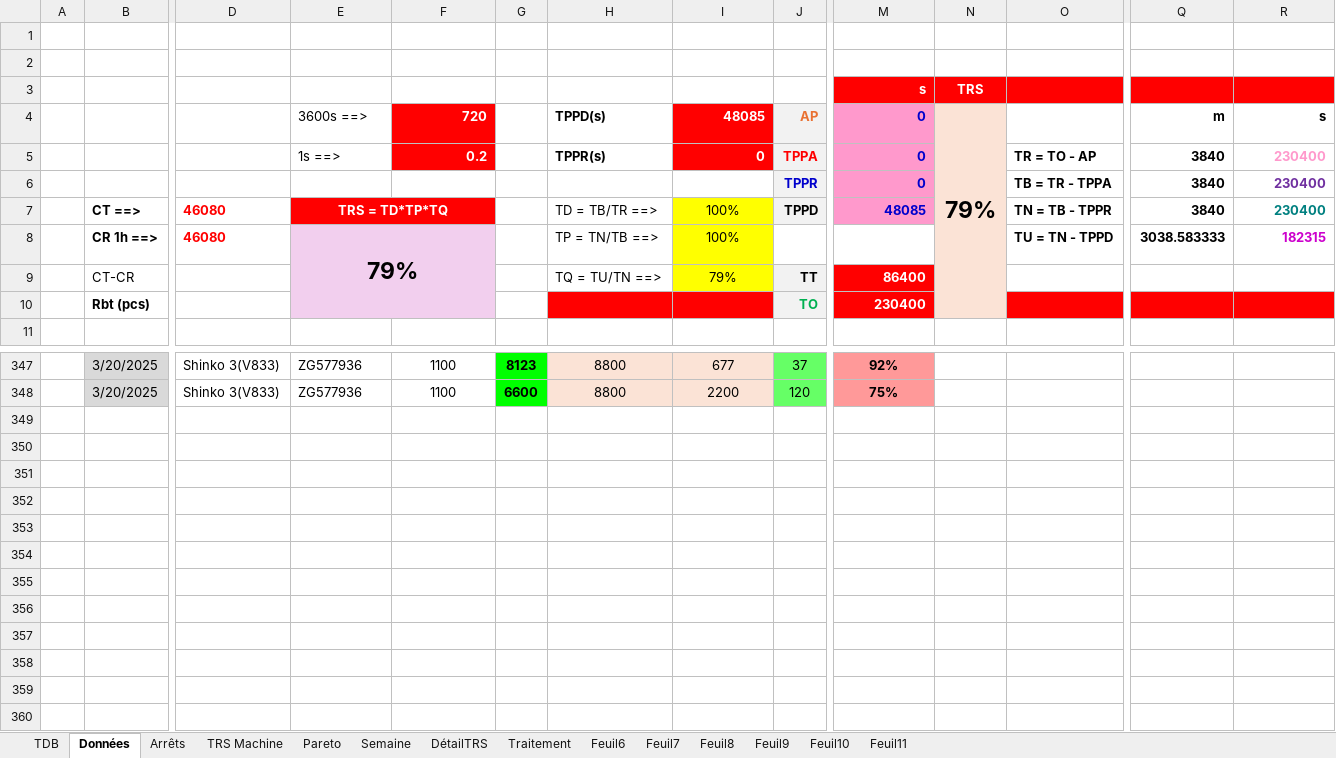
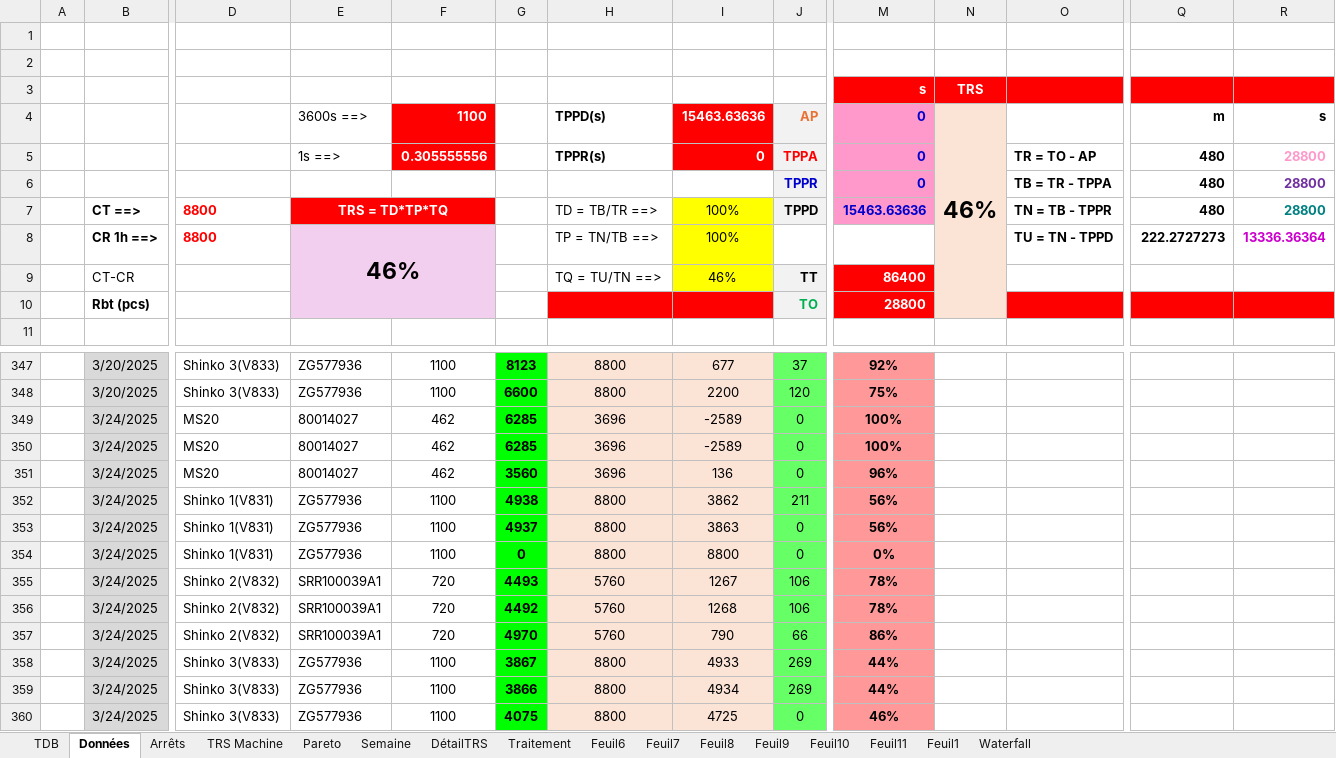
Before and after one commit to MES-DASH-B/TRS_app, an Excel workbook: CALCUL_TRS.xlsx, sheet Données, drawn as a sheet; only a part is shown, gaps mark what is left out; values as stored, in another font and other column widths than the file's, no borders; charts and pictures and table styles not drawn; removed rows and columns are numbered as before the commit, all else as after; rows hold the shown columns only; the diff names each change by its address in the sheet, - before the commit and + after, or states it on an @@ line.

```diff
--- a/CALCUL_TRS.xlsx (sheet Données)
+++ b/CALCUL_TRS.xlsx (sheet Données)
+sheet tab: Feuil1
+sheet tab: Waterfall
-F4: 720
+F4: 1100
-I4: 48085
+I4: 15463.63636
-N4: 79%
+N4: 46%
-F5: 0.2
+F5: 0.305555556
-Q5:Q6: 3840
+Q5:Q6: 480
-R5:R6: 230400
+R5:R6: 28800
-row 7:  | CT ==> | 46080 | TRS = TD*TP*TQ |  |  | TD = TB/TR ==> | 100% | TPPD | 48085 |  | TN = TB - TPPR | 3840 | 230400
-row 8:  | CR 1h ==> | 46080 | 79% |  |  | TP = TN/TB ==> | 100% |  |  |  | TU = TN - TPPD | 3038.583333 | 182315
+row 7:  | CT ==> | 8800 | TRS = TD*TP*TQ |  |  | TD = TB/TR ==> | 100% | TPPD | 15463.63636 |  | TN = TB - TPPR | 480 | 28800
+row 8:  | CR 1h ==> | 8800 | 46% |  |  | TP = TN/TB ==> | 100% |  |  |  | TU = TN - TPPD | 222.2727273 | 13336.36364
-I9: 79%
+I9: 46%
-row 10:  | Rbt (pcs) |  |  |  |  | TRS = TD*TP*TQ | 79% | TO | 230400 |  | TRS = TU/TR |  | 79%
+row 10:  | Rbt (pcs) |  |  |  |  | TRS = TD*TP*TQ | 46% | TO | 28800 |  | TRS = TU/TR |  | 46%
+row 349:  | 3/24/2025 | MS20 | 80014027 | 462 | 6285 | 3696 | -2589 | 0 | 100%
+row 350:  | 3/24/2025 | MS20 | 80014027 | 462 | 6285 | 3696 | -2589 | 0 | 100%
+row 351:  | 3/24/2025 | MS20 | 80014027 | 462 | 3560 | 3696 | 136 | 0 | 96%
+row 352:  | 3/24/2025 | Shinko 1(V831) | ZG577936 | 1100 | 4938 | 8800 | 3862 | 211 | 56%
+row 353:  | 3/24/2025 | Shinko 1(V831) | ZG577936 | 1100 | 4937 | 8800 | 3863 | 0 | 56%
+row 354:  | 3/24/2025 | Shinko 1(V831) | ZG577936 | 1100 | 0 | 8800 | 8800 | 0 | 0%
+row 355:  | 3/24/2025 | Shinko 2(V832) | SRR100039A1 | 720 | 4493 | 5760 | 1267 | 106 | 78%
+row 356:  | 3/24/2025 | Shinko 2(V832) | SRR100039A1 | 720 | 4492 | 5760 | 1268 | 106 | 78%
+row 357:  | 3/24/2025 | Shinko 2(V832) | SRR100039A1 | 720 | 4970 | 5760 | 790 | 66 | 86%
+row 358:  | 3/24/2025 | Shinko 3(V833) | ZG577936 | 1100 | 3867 | 8800 | 4933 | 269 | 44%
+row 359:  | 3/24/2025 | Shinko 3(V833) | ZG577936 | 1100 | 3866 | 8800 | 4934 | 269 | 44%
+row 360:  | 3/24/2025 | Shinko 3(V833) | ZG577936 | 1100 | 4075 | 8800 | 4725 | 0 | 46%
```
Also changed, not shown: sheet Arrêts, sheet TRS Machine, sheet Pareto, charts or pictures.
